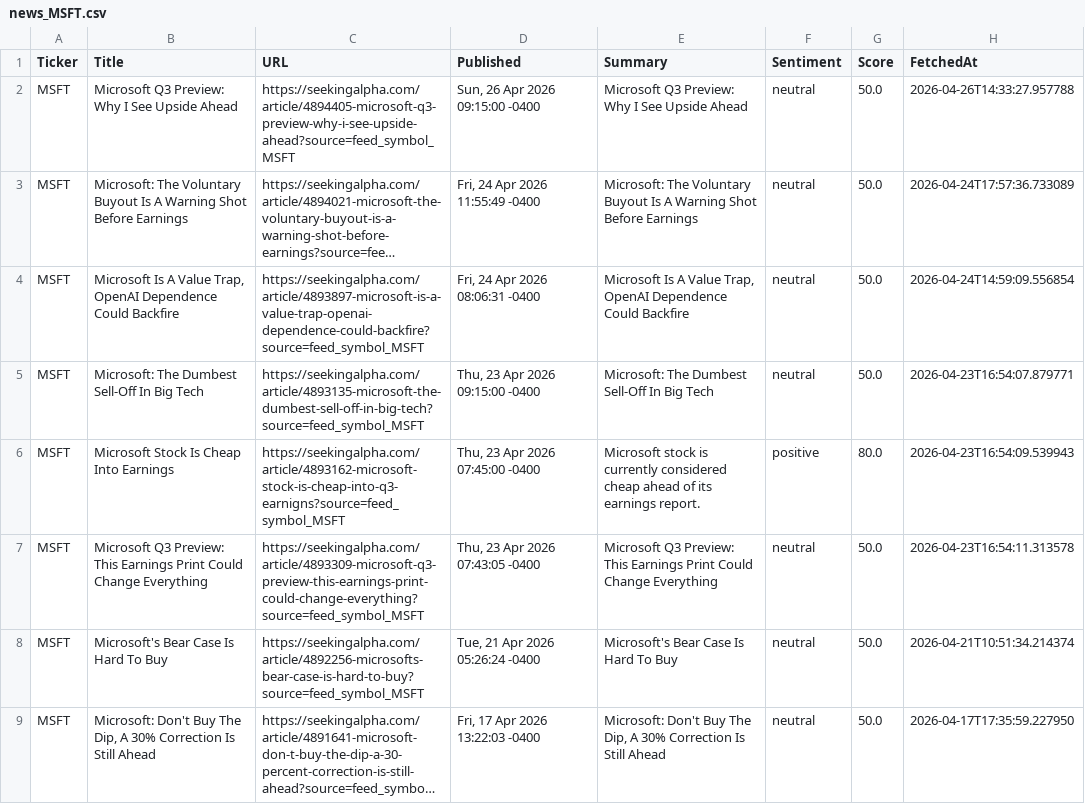
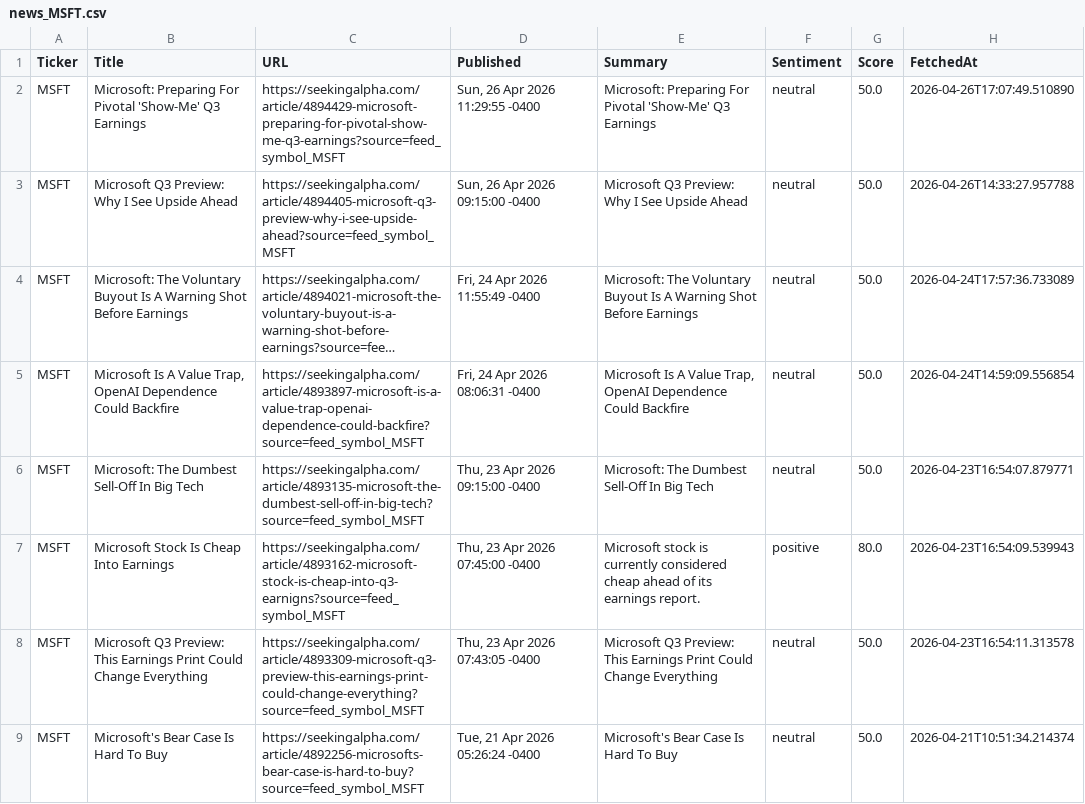
Before and after one commit to timursk99-ai/news-pipeline, a CSV file: news_MSFT.csv, drawn as a sheet; only a part is shown; the shorter side is filled out with more unchanged rows; long unchanged cells end in …; the diff names each change by its address in the sheet, - before the commit and + after, or states it on an @@ line.

Commit message:
update news CSVs

```diff
--- a/news_MSFT.csv
+++ b/news_MSFT.csv
+row 2: MSFT | Microsoft: Preparing For Pivotal 'Show-Me' Q3 Earnings | https://seekingalpha.com/article/4894429-microsoft-preparing-for-pivotal-show-me-q3-earnings?source=feed_symbol_MSFT | Sun, 26 Apr 2026 11:29:55 -0400 | Microsoft: Preparing For Pivotal 'Show-Me' Q3 Earnings | neutral | 50.0 | 2026-04-26T17:07:49.510890
```
